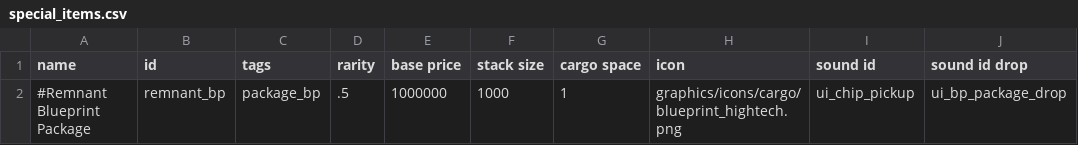
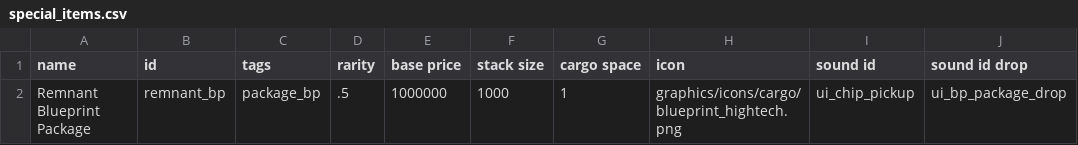
Before and after one commit to eddy0529/Project-Aphelion, a CSV file: Project Aphelion/data/campaign/special_items.csv, drawn as a sheet; only a part is shown; the diff names each change by its address in the sheet, - before the commit and + after, or states it on an @@ line.

Commit message:
Fix formatting in special_items.csv

```diff
--- a/Project Aphelion/data/campaign/special_items.csv
+++ b/Project Aphelion/data/campaign/special_items.csv
-A2 (name): #Remnant Blueprint Package
+A2 (name): Remnant Blueprint Package
```
